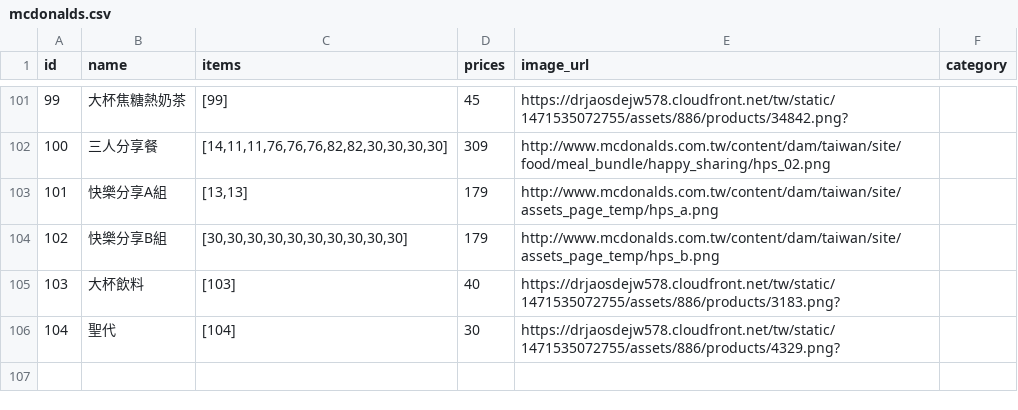
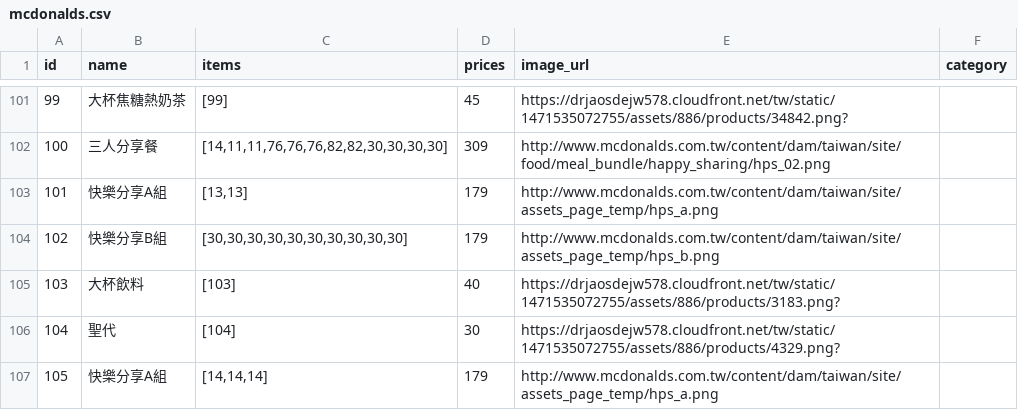
Before and after one commit to chatea/948, a CSV file: menus/mcdonalds.csv, drawn as a sheet; only a part is shown, gaps mark what is left out.

Commit message:
Add 6*3 for happy set A

```diff
--- a/menus/mcdonalds.csv
+++ b/menus/mcdonalds.csv
@@ -106 +106,2 @@ id,name,items,prices,image_url,category
 104,聖代,[104],30,https://drjaosdejw578.cloudfront.net/tw/static/1471535072755/assets/886/products/4329.png?,
+105,快樂分享A組,"[14,14,14]",179,http://www.mcdonalds.com.tw/content/dam/taiwan/site/assets_page_temp/hps_a.png,
```
